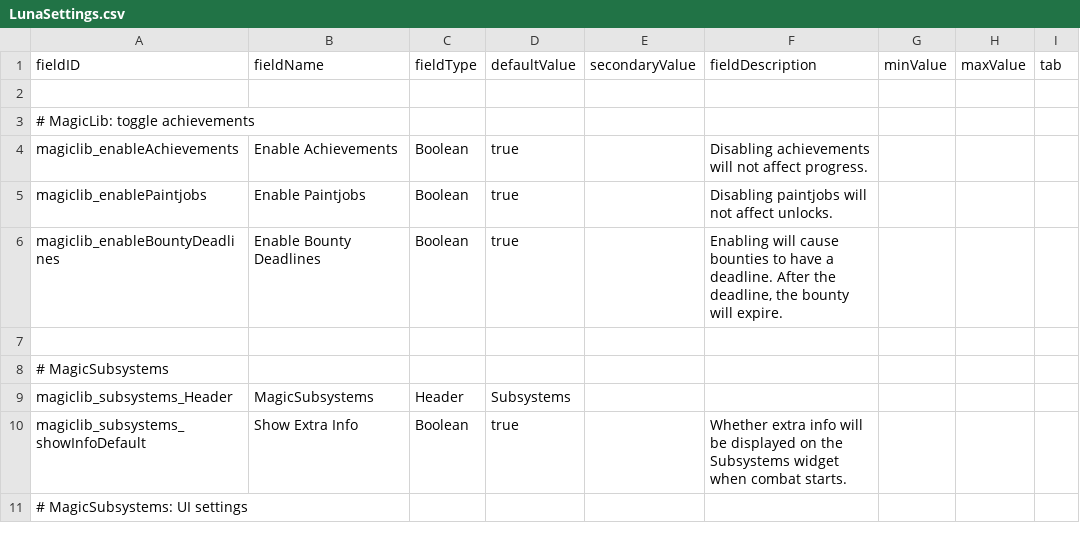
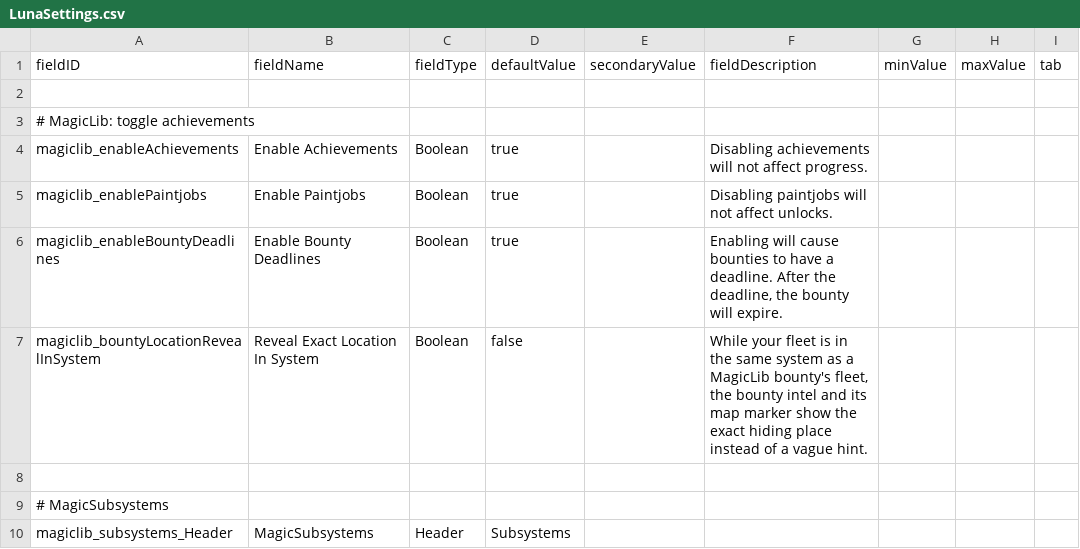
Before and after one commit to S-Numan/MagicLib, a CSV file: data/config/LunaSettings.csv, drawn as a sheet; only a part is shown; the shorter side is filled out with more unchanged rows.

Commit message:
bountyLocationRevealInSystem

```diff
--- a/data/config/LunaSettings.csv
+++ b/data/config/LunaSettings.csv
@@ -6,2 +6,3 @@ magiclib_enablePaintjobs,Enable Paintjobs,Boolean,true,,"Disabling paintjobs wil
 magiclib_enableBountyDeadlines,Enable Bounty Deadlines,Boolean,true,,"Enabling will cause bounties to have a deadline. After the deadline, the bounty will expire.",,,
+magiclib_bountyLocationRevealInSystem,Reveal Exact Location In System,Boolean,false,,"While your fleet is in the same system as a MagicLib bounty's fleet, the bounty intel and its map marker show the exact hiding place instead of a vague hint.",,,
 
```
Also changed, not shown: 6 other files.
